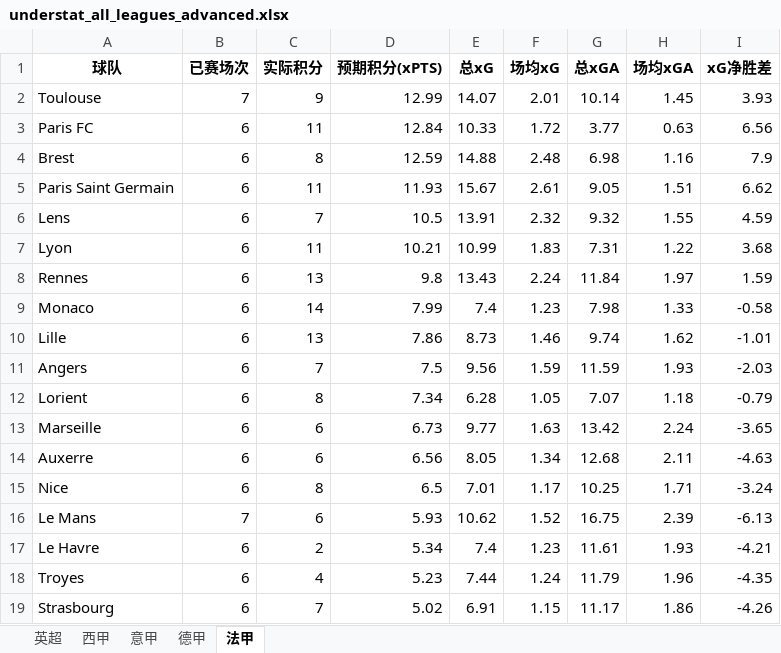
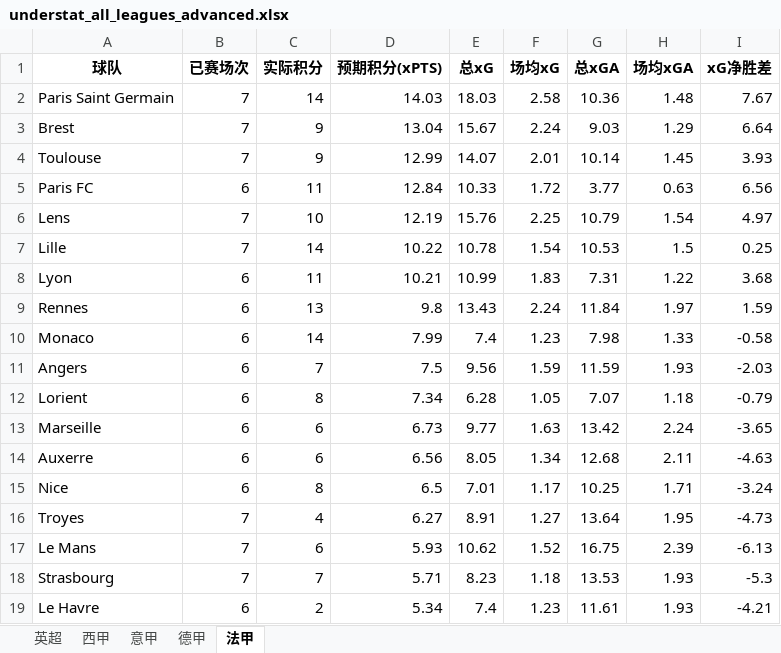
Before and after one commit to tompsq/soccer-not, an Excel workbook: understat_all_leagues_advanced.xlsx, sheet 法甲, drawn as a sheet; values as stored, in another font and other column widths than the file's, no borders; removed rows and columns are numbered as before the commit, all else as after; the diff names each change by its address in the sheet, - before the commit and + after, or states it on an @@ line.

```diff
--- a/understat_all_leagues_advanced.xlsx (sheet 法甲)
+++ b/understat_all_leagues_advanced.xlsx (sheet 法甲)
+row 2: Paris Saint Germain | 7 | 14 | 14.03 | 18.03 | 2.58 | 10.36 | 1.48 | 7.67
+row 3: Brest | 7 | 9 | 13.04 | 15.67 | 2.24 | 9.03 | 1.29 | 6.64
-row 4: Brest | 6 | 8 | 12.59 | 14.88 | 2.48 | 6.98 | 1.16 | 7.9
-row 5: Paris Saint Germain | 6 | 11 | 11.93 | 15.67 | 2.61 | 9.05 | 1.51 | 6.62
-B6 (已赛场次): 6
+B6 (已赛场次): 7
-C6 (实际积分): 7
+C6 (实际积分): 10
-D6 (预期积分(xPTS)): 10.5
+D6 (预期积分(xPTS)): 12.19
-E6 (总xG): 13.91
+E6 (总xG): 15.76
-F6 (场均xG): 2.32
+F6 (场均xG): 2.25
-G6 (总xGA): 9.32
+G6 (总xGA): 10.79
-H6 (场均xGA): 1.55
+H6 (场均xGA): 1.54
-I6 (xG净胜差): 4.59
+I6 (xG净胜差): 4.97
+row 7: Lille | 7 | 14 | 10.22 | 10.78 | 1.54 | 10.53 | 1.5 | 0.25
-row 10: Lille | 6 | 13 | 7.86 | 8.73 | 1.46 | 9.74 | 1.62 | -1.01
+row 16: Troyes | 7 | 4 | 6.27 | 8.91 | 1.27 | 13.64 | 1.95 | -4.73
+row 18: Strasbourg | 7 | 7 | 5.71 | 8.23 | 1.18 | 13.53 | 1.93 | -5.3
-row 18: Troyes | 6 | 4 | 5.23 | 7.44 | 1.24 | 11.79 | 1.96 | -4.35
-row 19: Strasbourg | 6 | 7 | 5.02 | 6.91 | 1.15 | 11.17 | 1.86 | -4.26
```
Also changed, not shown: sheet 德甲, sheet 英超, sheet 西甲, sheet 意甲.
